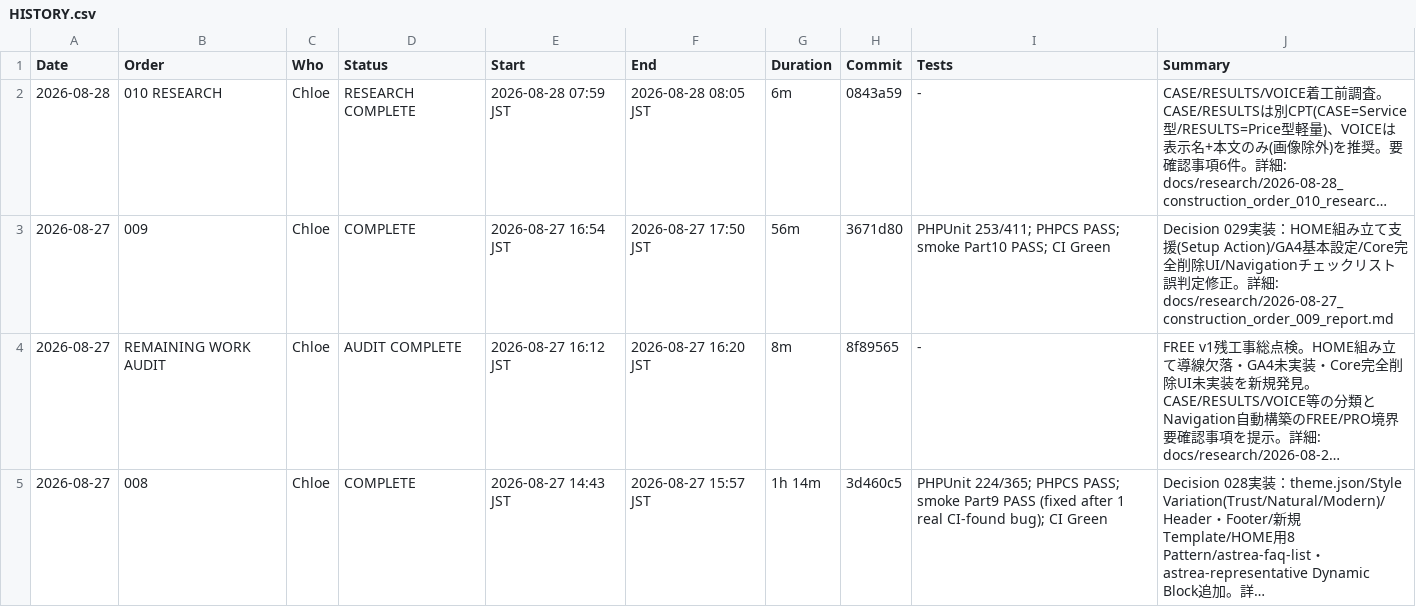
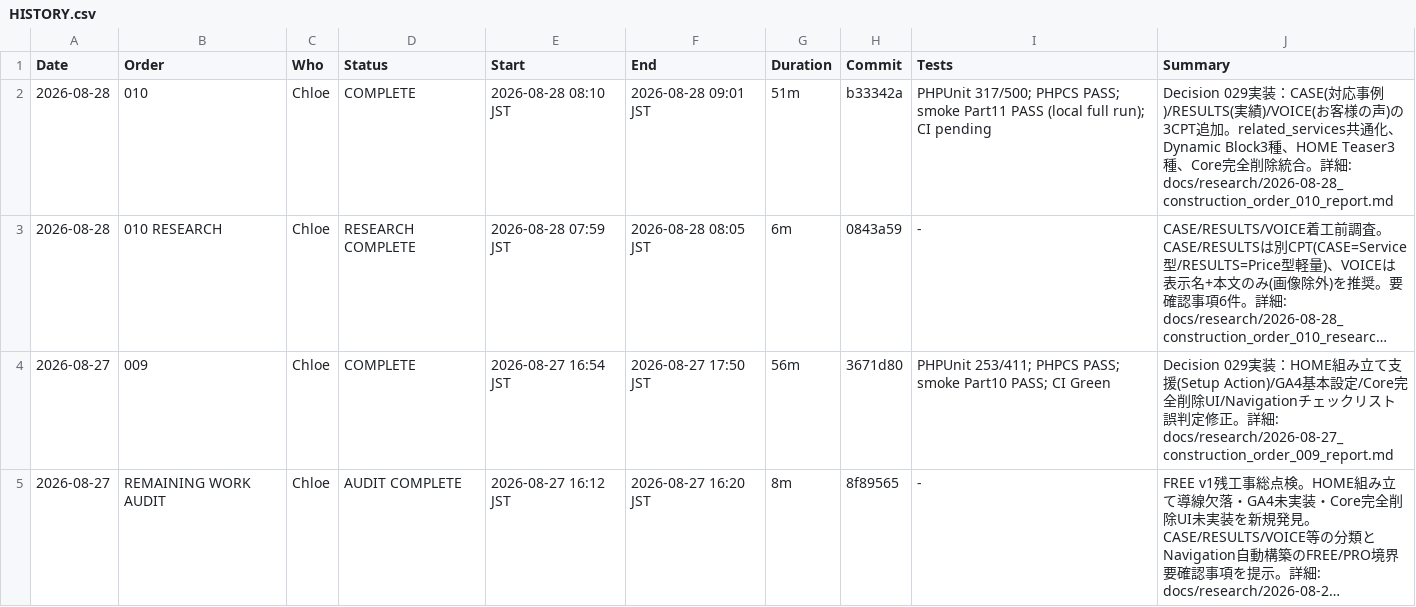
Before and after one commit to apist777/if-professional-astrea, a CSV file: HISTORY.csv, drawn as a sheet; only a part is shown; the shorter side is filled out with more unchanged rows; long unchanged cells end in …; the diff names each change by its address in the sheet, - before the commit and + after, or states it on an @@ line.

```diff
--- a/HISTORY.csv
+++ b/HISTORY.csv
+row 2: 2026-08-28 | 010 | Chloe | COMPLETE | 2026-08-28 08:10 JST | 2026-08-28 09:01 JST | 51m | b33342a | PHPUnit 317/500; PHPCS PASS; smoke Part11 PASS (local full run); CI pending | Decision 029実装：CASE(対応事例)/RESULTS(実績)/VOICE(お客様の声)の3CPT追加。related_services共通化、Dynamic Block3種、HOME Teaser3種、Core完全削除統合。詳細: docs/research/2026-08-28_construction_order_010_report.md
```
